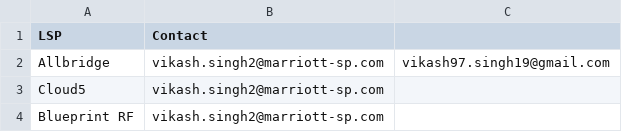
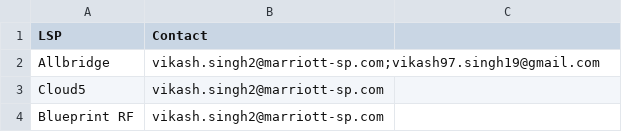
Before and after one commit to VFA23SCM80S/TestttttCisc, a CSV file: LSP_emails.csv, drawn as a sheet.

Commit message:
Updated csv

```diff
--- a/LSP_emails.csv
+++ b/LSP_emails.csv
@@ -1,3 +1,3 @@
 LSP,Contact
-Allbridge,vikash.singh2@marriott-sp.com,vikash97.singh19@gmail.com
+Allbridge,vikash.singh2@marriott-sp.com;vikash97.singh19@gmail.com
 Cloud5,vikash.singh2@marriott-sp.com
```
